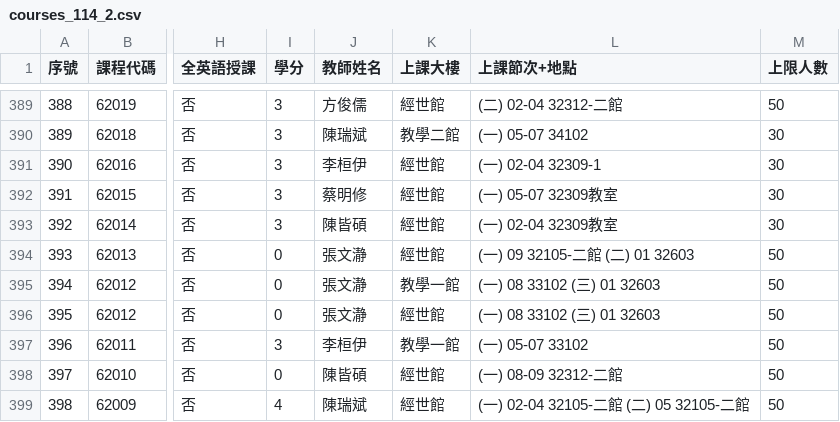
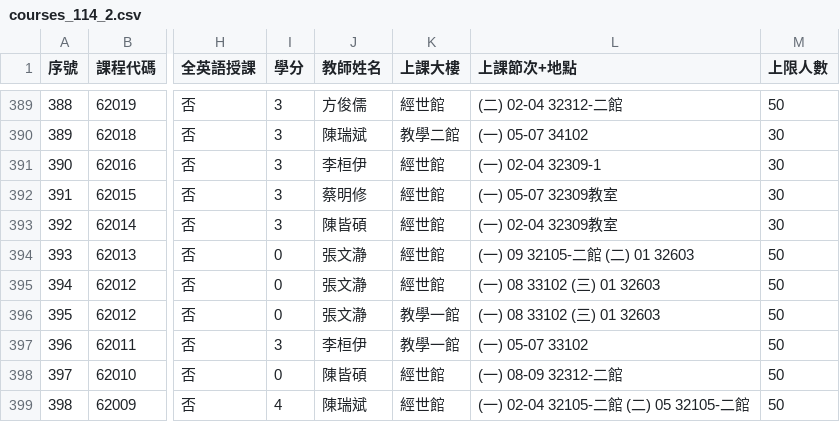
Before and after one commit to p66rkxwf/Course-Compass, a CSV file: data/raw/courses_114_2.csv, drawn as a sheet; only a part is shown, gaps mark what is left out; the diff names each change by its address in the sheet, - before the commit and + after, or states it on an @@ line.

```diff
--- a/data/raw/courses_114_2.csv
+++ b/data/raw/courses_114_2.csv
-K395 (上課大樓): 教學一館
+K395 (上課大樓): 經世館
-K396 (上課大樓): 經世館
+K396 (上課大樓): 教學一館
```
Also changed, not shown: data/raw/courses_115_1.csv, 1 other file.
